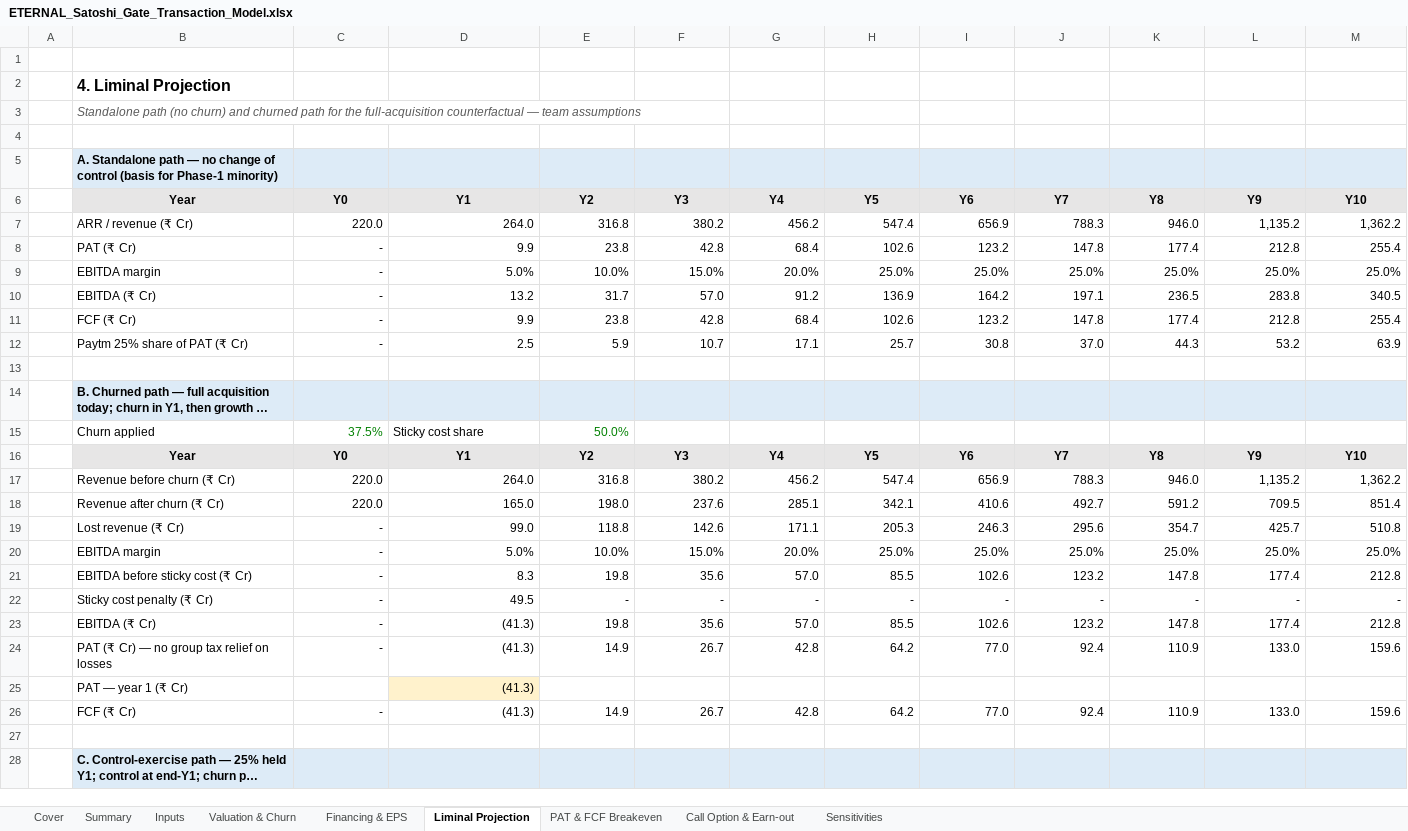
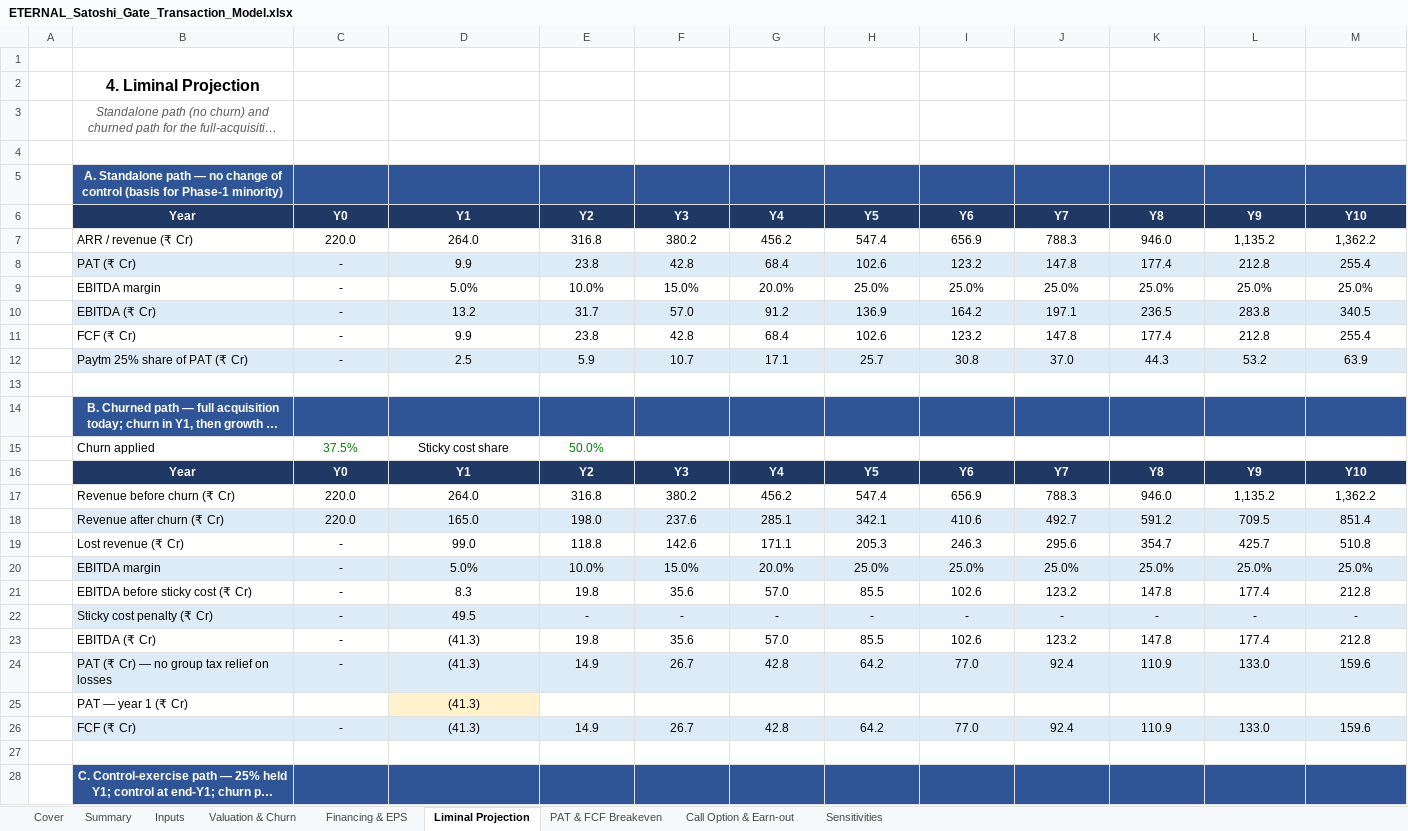
Before and after one commit to jainraunak944/Dataforge, an Excel workbook: satoshi-gate/model/excel/ETERNAL_Satoshi_Gate_Transaction_Model.xlsx, sheet Liminal Projection, drawn as a sheet; only a part is shown; long unchanged cells end in …; values as stored, in another font and other column widths than the file's, no borders; conditional formats not drawn; the diff covers the shown part only; the diff names each change by its address in the sheet, - before the commit and + after, or states it on an @@ line.

```diff
--- a/satoshi-gate/model/excel/ETERNAL_Satoshi_Gate_Transaction_Model.xlsx (sheet Liminal Projection)
+++ b/satoshi-gate/model/excel/ETERNAL_Satoshi_Gate_Transaction_Model.xlsx (sheet Liminal Projection)
-B2:B3 alignment: left
+B2:B3 alignment: center
-B5:M5 fill: #DDEBF7
+B5:M5 fill: #2F5597
@@ B5 text colour: black → #FFFFFF, alignment: left → center @@
@@ B6:M6 fill: #E7E6E6 → #1F3864, text colour: black → #FFFFFF @@
-C7:M12 alignment: right
+C7:M12 alignment: center
-B8:M8 fill: none
+B8:M8 fill: #DDEBF7
-B10:M10 fill: none
+B10:M10 fill: #DDEBF7
-B12:M12 fill: none
+B12:M12 fill: #DDEBF7
-B14:M14 fill: #DDEBF7
+B14:M14 fill: #2F5597
@@ B14 text colour: black → #FFFFFF, alignment: left → center @@
-C15 alignment: right
+C15 alignment: center
-D15 alignment: left
+D15 alignment: center
-E15 alignment: right
+E15 alignment: center
@@ B16:M16 fill: #E7E6E6 → #1F3864, text colour: black → #FFFFFF @@
-C17:M24 alignment: right
+C17:M24 alignment: center
-B18:M18 fill: none
+B18:M18 fill: #DDEBF7
-B20:M20 fill: none
+B20:M20 fill: #DDEBF7
-B22:M22 fill: none
+B22:M22 fill: #DDEBF7
-B24:M24 fill: none
+B24:M24 fill: #DDEBF7
-D25 alignment: right
+D25 alignment: center
-B26:M26 fill: none
+B26:M26 fill: #DDEBF7
-C26:M26 alignment: right
+C26:M26 alignment: center
-B28:M28 fill: #DDEBF7
+B28:M28 fill: #2F5597
@@ B28 text colour: black → #FFFFFF, alignment: left → center @@
```
Also changed, not shown: cell formats elsewhere in this sheet, sheet PAT & FCF Breakeven, sheet Financing & EPS, sheet Cover, sheet Summary, sheet Sensitivities, sheet Inputs, 2 more sheets, 1 other file.
